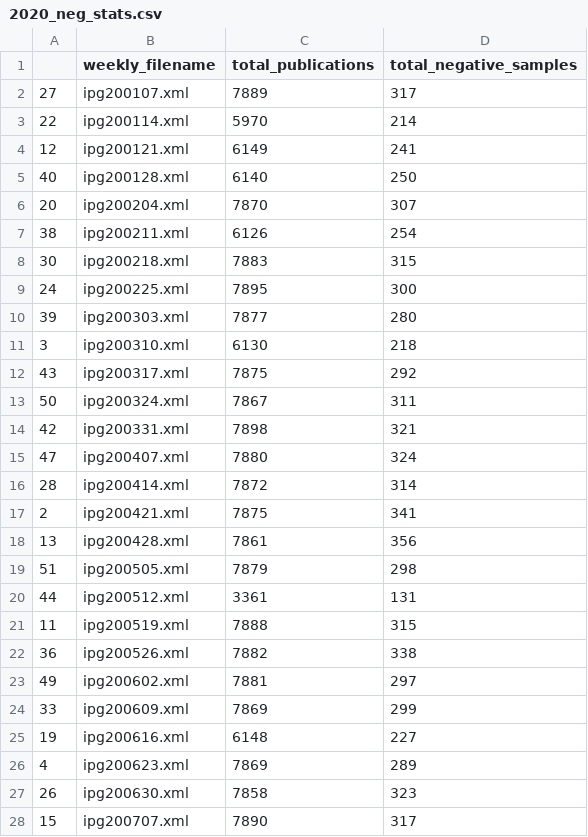
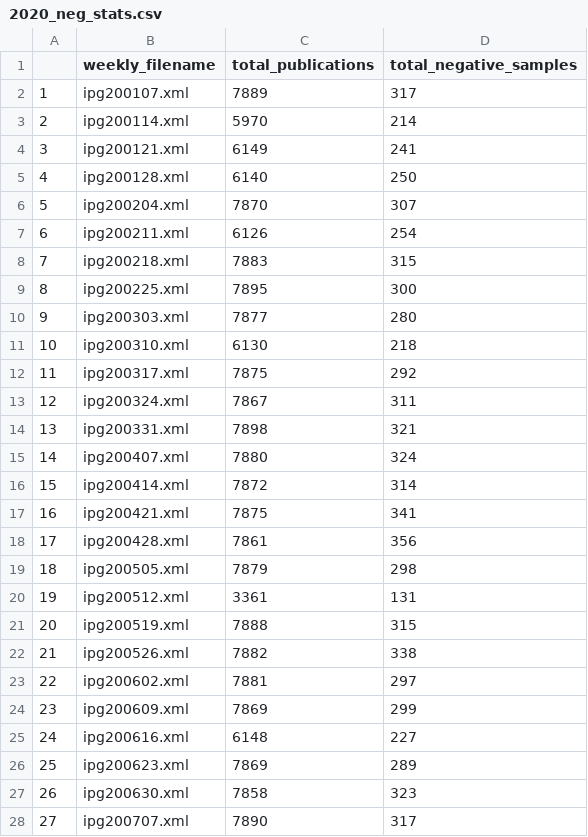
Before and after one commit to Renuk9390/Patent_Sentiment_Analysis, a CSV file: Dataset/Statistics_and_EDA/2020_neg_stats.csv, drawn as a sheet; only a part is shown; the diff covers the shown part only.

Commit message:
index updated and sorting applied in stats files

```diff
--- a/Dataset/Statistics_and_EDA/2020_neg_stats.csv
+++ b/Dataset/Statistics_and_EDA/2020_neg_stats.csv
@@ -1,28 +1,28 @@
 ,weekly_filename,total_publications,total_negative_samples
-27,ipg200107.xml,7889,317
-22,ipg200114.xml,5970,214
-12,ipg200121.xml,6149,241
-40,ipg200128.xml,6140,250
-20,ipg200204.xml,7870,307
-38,ipg200211.xml,6126,254
-30,ipg200218.xml,7883,315
-24,ipg200225.xml,7895,300
-39,ipg200303.xml,7877,280
-3,ipg200310.xml,6130,218
-43,ipg200317.xml,7875,292
-50,ipg200324.xml,7867,311
-42,ipg200331.xml,7898,321
-47,ipg200407.xml,7880,324
-28,ipg200414.xml,7872,314
-2,ipg200421.xml,7875,341
-13,ipg200428.xml,7861,356
-51,ipg200505.xml,7879,298
-44,ipg200512.xml,3361,131
-11,ipg200519.xml,7888,315
-36,ipg200526.xml,7882,338
-49,ipg200602.xml,7881,297
-33,ipg200609.xml,7869,299
-19,ipg200616.xml,6148,227
-4,ipg200623.xml,7869,289
+1,ipg200107.xml,7889,317
+2,ipg200114.xml,5970,214
+3,ipg200121.xml,6149,241
+4,ipg200128.xml,6140,250
+5,ipg200204.xml,7870,307
+6,ipg200211.xml,6126,254
+7,ipg200218.xml,7883,315
+8,ipg200225.xml,7895,300
+9,ipg200303.xml,7877,280
+10,ipg200310.xml,6130,218
+11,ipg200317.xml,7875,292
+12,ipg200324.xml,7867,311
+13,ipg200331.xml,7898,321
+14,ipg200407.xml,7880,324
+15,ipg200414.xml,7872,314
+16,ipg200421.xml,7875,341
+17,ipg200428.xml,7861,356
+18,ipg200505.xml,7879,298
+19,ipg200512.xml,3361,131
+20,ipg200519.xml,7888,315
+21,ipg200526.xml,7882,338
+22,ipg200602.xml,7881,297
+23,ipg200609.xml,7869,299
+24,ipg200616.xml,6148,227
+25,ipg200623.xml,7869,289
 26,ipg200630.xml,7858,323
-15,ipg200707.xml,7890,317
+27,ipg200707.xml,7890,317
```
Also changed, not shown: 24 edited cells elsewhere in this file, Dataset/Statistics_and_EDA/2020_neutral_stats.csv, Dataset/Statistics_and_EDA/2020_pos_stats.csv.
